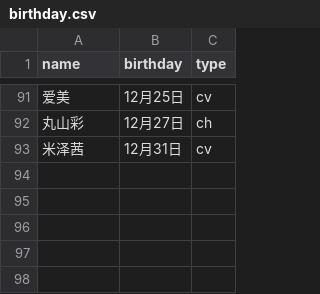
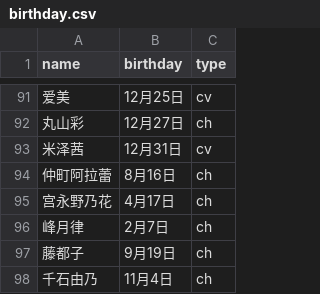
Before and after one commit to BanGDreamPKU/BanGDreamPKU.github.io, a CSV file: birthday/birthday.csv, drawn as a sheet; only a part is shown, gaps mark what is left out; the diff names each change by its address in the sheet, - before the commit and + after, or states it on an @@ line.

Commit message:
feat(/birthday) 增加梦限大角色生日

```diff
--- a/birthday/birthday.csv
+++ b/birthday/birthday.csv
+row 94: 仲町阿拉蕾 | 8月16日 | ch
+row 95: 宫永野乃花 | 4月17日 | ch
+row 96: 峰月律 | 2月7日 | ch
+row 97: 藤都子 | 9月19日 | ch
+row 98: 千石由乃 | 11月4日 | ch
```
